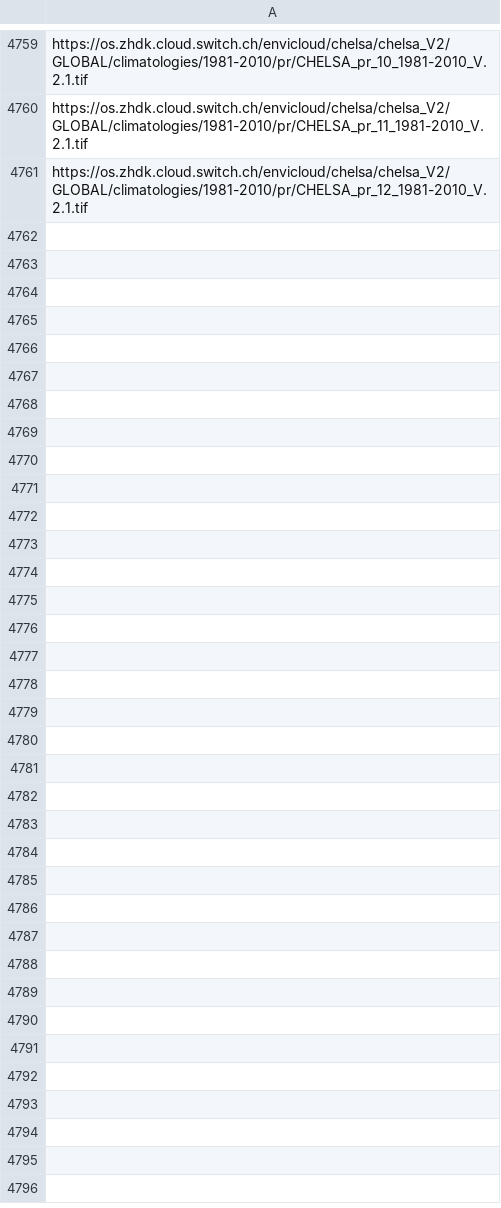
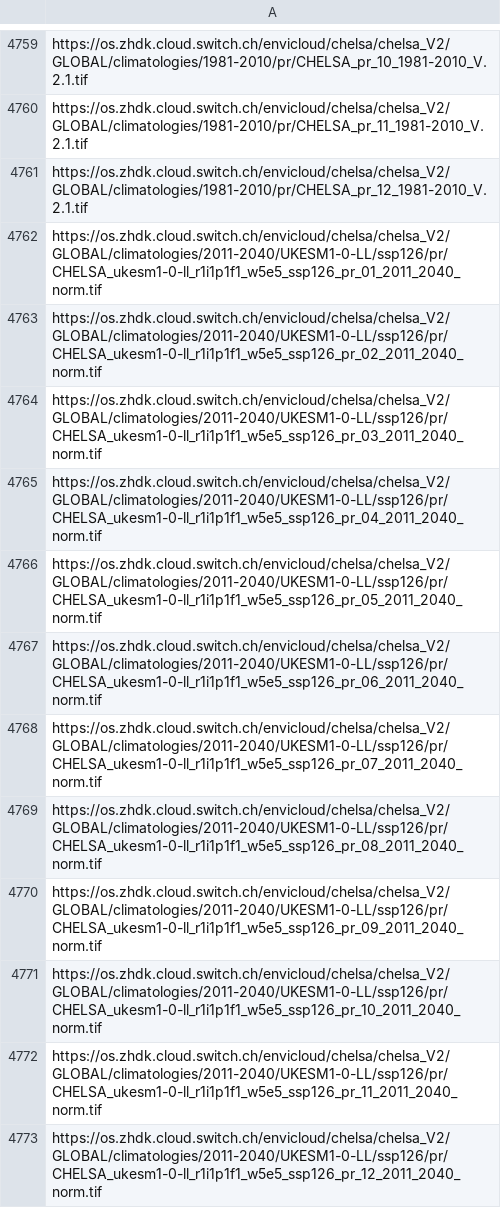
Before and after one commit to zhaw-consus/Pfefferanbau-Modelling, a CSV file: data-csvs/chelsa-all-CLIMATOLOGIES.csv, drawn as a sheet; only a part is shown, gaps mark what is left out; the diff names each change by its address in the sheet, - before the commit and + after, or states it on an @@ line.

Commit message:
added missing files, found them on the server in a different location. solves #37

```diff
--- a/data-csvs/chelsa-all-CLIMATOLOGIES.csv
+++ b/data-csvs/chelsa-all-CLIMATOLOGIES.csv
+row 4762: https://os.zhdk.cloud.switch.ch/envicloud/chelsa/chelsa_V2/GLOBAL/climatologies/2011-2040/UKESM1-0-LL/ssp126/pr/CHELSA_ukesm1-0-ll_r1i1p1f1_w5e5_ssp126_pr_01_2011_2040_norm.tif
+row 4763: https://os.zhdk.cloud.switch.ch/envicloud/chelsa/chelsa_V2/GLOBAL/climatologies/2011-2040/UKESM1-0-LL/ssp126/pr/CHELSA_ukesm1-0-ll_r1i1p1f1_w5e5_ssp126_pr_02_2011_2040_norm.tif
+row 4764: https://os.zhdk.cloud.switch.ch/envicloud/chelsa/chelsa_V2/GLOBAL/climatologies/2011-2040/UKESM1-0-LL/ssp126/pr/CHELSA_ukesm1-0-ll_r1i1p1f1_w5e5_ssp126_pr_03_2011_2040_norm.tif
+row 4765: https://os.zhdk.cloud.switch.ch/envicloud/chelsa/chelsa_V2/GLOBAL/climatologies/2011-2040/UKESM1-0-LL/ssp126/pr/CHELSA_ukesm1-0-ll_r1i1p1f1_w5e5_ssp126_pr_04_2011_2040_norm.tif
+row 4766: https://os.zhdk.cloud.switch.ch/envicloud/chelsa/chelsa_V2/GLOBAL/climatologies/2011-2040/UKESM1-0-LL/ssp126/pr/CHELSA_ukesm1-0-ll_r1i1p1f1_w5e5_ssp126_pr_05_2011_2040_norm.tif
+row 4767: https://os.zhdk.cloud.switch.ch/envicloud/chelsa/chelsa_V2/GLOBAL/climatologies/2011-2040/UKESM1-0-LL/ssp126/pr/CHELSA_ukesm1-0-ll_r1i1p1f1_w5e5_ssp126_pr_06_2011_2040_norm.tif
+row 4768: https://os.zhdk.cloud.switch.ch/envicloud/chelsa/chelsa_V2/GLOBAL/climatologies/2011-2040/UKESM1-0-LL/ssp126/pr/CHELSA_ukesm1-0-ll_r1i1p1f1_w5e5_ssp126_pr_07_2011_2040_norm.tif
+row 4769: https://os.zhdk.cloud.switch.ch/envicloud/chelsa/chelsa_V2/GLOBAL/climatologies/2011-2040/UKESM1-0-LL/ssp126/pr/CHELSA_ukesm1-0-ll_r1i1p1f1_w5e5_ssp126_pr_08_2011_2040_norm.tif
+row 4770: https://os.zhdk.cloud.switch.ch/envicloud/chelsa/chelsa_V2/GLOBAL/climatologies/2011-2040/UKESM1-0-LL/ssp126/pr/CHELSA_ukesm1-0-ll_r1i1p1f1_w5e5_ssp126_pr_09_2011_2040_norm.tif
+row 4771: https://os.zhdk.cloud.switch.ch/envicloud/chelsa/chelsa_V2/GLOBAL/climatologies/2011-2040/UKESM1-0-LL/ssp126/pr/CHELSA_ukesm1-0-ll_r1i1p1f1_w5e5_ssp126_pr_10_2011_2040_norm.tif
+row 4772: https://os.zhdk.cloud.switch.ch/envicloud/chelsa/chelsa_V2/GLOBAL/climatologies/2011-2040/UKESM1-0-LL/ssp126/pr/CHELSA_ukesm1-0-ll_r1i1p1f1_w5e5_ssp126_pr_11_2011_2040_norm.tif
+row 4773: https://os.zhdk.cloud.switch.ch/envicloud/chelsa/chelsa_V2/GLOBAL/climatologies/2011-2040/UKESM1-0-LL/ssp126/pr/CHELSA_ukesm1-0-ll_r1i1p1f1_w5e5_ssp126_pr_12_2011_2040_norm.tif
```
